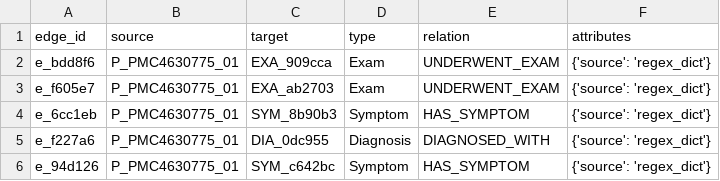
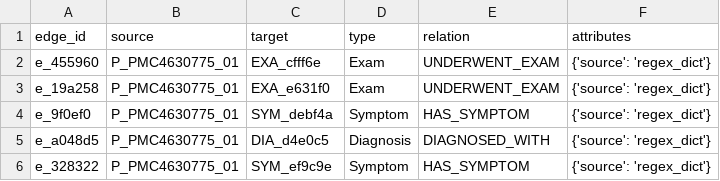
Before and after one commit to 4wardAerial/mc896, a CSV file: project1/data/processed/edges.csv, drawn as a sheet.

```diff
--- a/project1/data/processed/edges.csv
+++ b/project1/data/processed/edges.csv
@@ -1,6 +1,6 @@
 edge_id,source,target,type,relation,attributes
-e_bdd8f6,P_PMC4630775_01,EXA_909cca,Exam,UNDERWENT_EXAM,{'source': 'regex_dict'}
-e_f605e7,P_PMC4630775_01,EXA_ab2703,Exam,UNDERWENT_EXAM,{'source': 'regex_dict'}
-e_6cc1eb,P_PMC4630775_01,SYM_8b90b3,Symptom,HAS_SYMPTOM,{'source': 'regex_dict'}
-e_f227a6,P_PMC4630775_01,DIA_0dc955,Diagnosis,DIAGNOSED_WITH,{'source': 'regex_dict'}
-e_94d126,P_PMC4630775_01,SYM_c642bc,Symptom,HAS_SYMPTOM,{'source': 'regex_dict'}
+e_455960,P_PMC4630775_01,EXA_cfff6e,Exam,UNDERWENT_EXAM,{'source': 'regex_dict'}
+e_19a258,P_PMC4630775_01,EXA_e631f0,Exam,UNDERWENT_EXAM,{'source': 'regex_dict'}
+e_9f0ef0,P_PMC4630775_01,SYM_debf4a,Symptom,HAS_SYMPTOM,{'source': 'regex_dict'}
+e_a048d5,P_PMC4630775_01,DIA_d4e0c5,Diagnosis,DIAGNOSED_WITH,{'source': 'regex_dict'}
+e_328322,P_PMC4630775_01,SYM_ef9c9e,Symptom,HAS_SYMPTOM,{'source': 'regex_dict'}
```
Also changed, not shown: project1/data/processed/nodes.csv, 2 other files.
